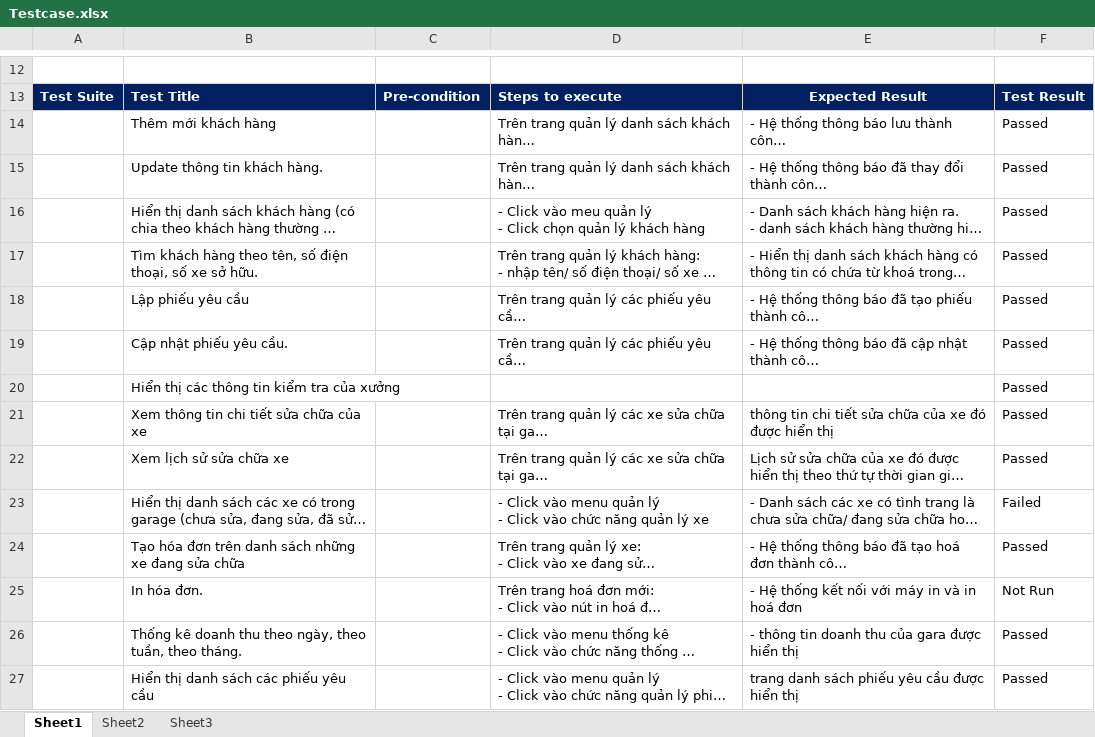
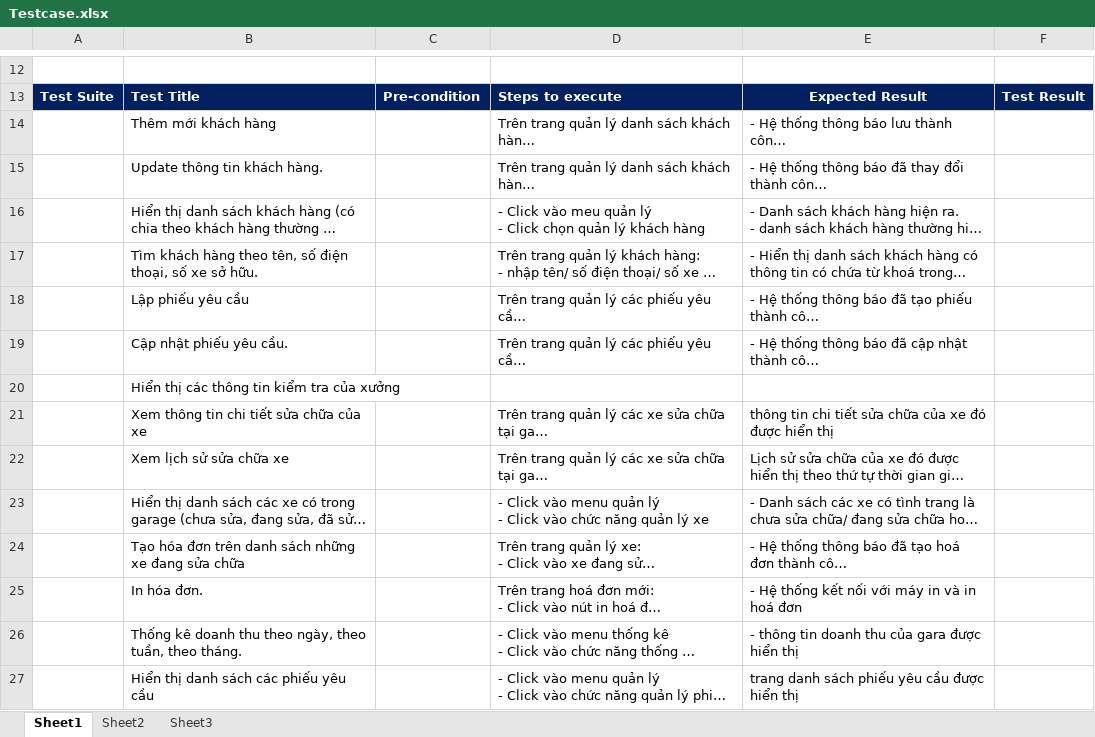
Before and after one commit to 15HCB1/QLYCPM, an Excel workbook: Document/report/Testcase.xlsx, sheet Sheet1, drawn as a sheet; only a part is shown, gaps mark what is left out; long unchanged cells end in …; values as stored, in another font and other column widths than the file's, no borders; the diff covers the shown part only; the diff names each change by its address in the sheet, - before the commit and + after, or states it on an @@ line.

```diff
--- a/Document/report/Testcase.xlsx (sheet Sheet1)
+++ b/Document/report/Testcase.xlsx (sheet Sheet1)
-F14:F22: Passed
+F14:F22: (empty)
-F23: Failed
+F23: (empty)
-F24: Passed
+F24: (empty)
-F25: Not Run
+F25: (empty)
-F26:F27: Passed
+F26:F27: (empty)
```
Also changed, not shown: 37 edited cells elsewhere in this sheet.
